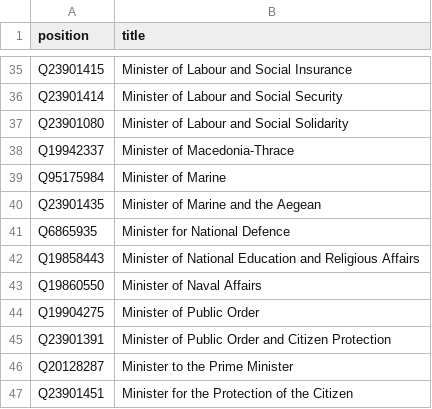
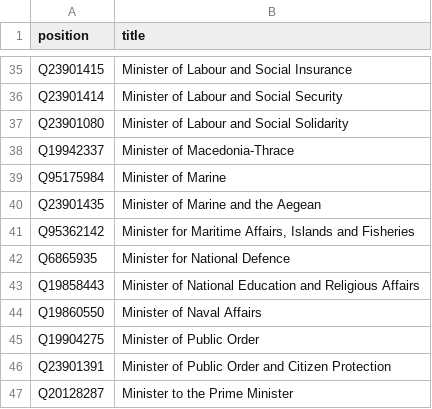
Before and after one commit to every-politician-scrapers/greece-cabinet, a CSV file: wikidata/wanted-positions.csv, drawn as a sheet; only a part is shown, gaps mark what is left out; the shorter side is filled out with more unchanged rows.

Commit message:
add more positions

```diff
--- a/wikidata/wanted-positions.csv
+++ b/wikidata/wanted-positions.csv
@@ -40,2 +40,3 @@ Q95175984,Minister of Marine
 Q23901435,Minister of Marine and the Aegean
+Q95362142,"Minister for Maritime Affairs, Islands and Fisheries"
 Q6865935,Minister for National Defence
```
Also changed, not shown: 1 other file.
